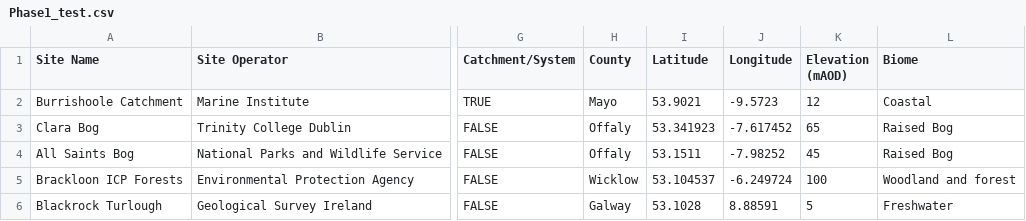
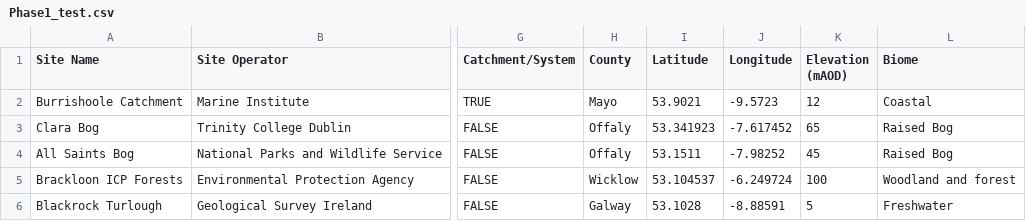
Before and after one commit to KristinaMatuleviciute/json_file_grafana, a CSV file: Phase1_test.csv, drawn as a sheet; only a part is shown, gaps mark what is left out; the diff names each change by its address in the sheet, - before the commit and + after, or states it on an @@ line.

Commit message:
Update Phase1_test.csv

```diff
--- a/Phase1_test.csv
+++ b/Phase1_test.csv
-J6 (Longitude): 8.88591
+J6 (Longitude): -8.88591
```
